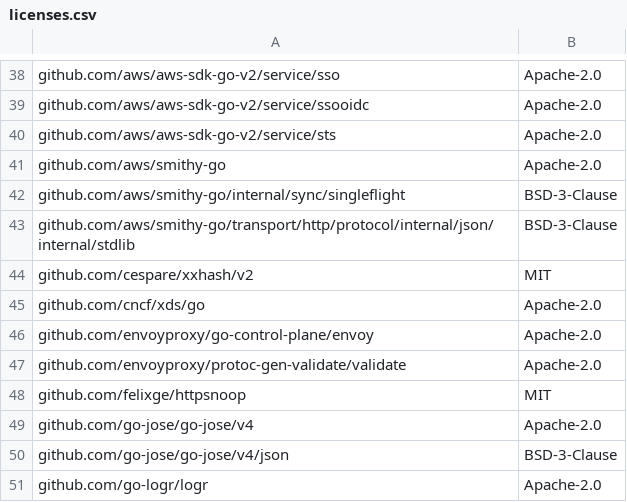
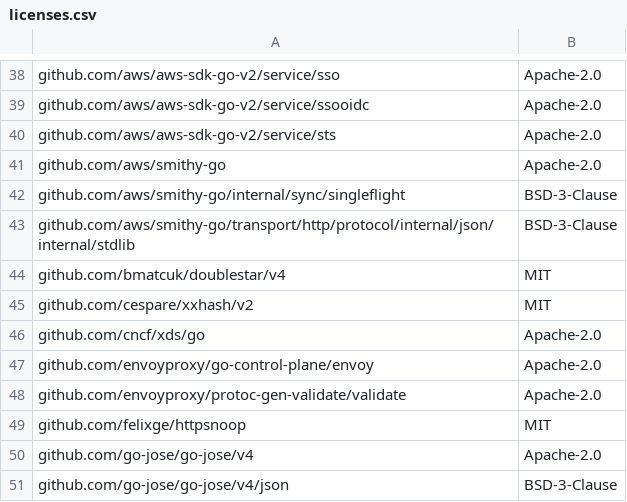
Before and after one commit to QuesmaOrg/quesma-shipper, a CSV file: fleet-manager/third_party/licenses.csv, drawn as a sheet; only a part is shown, gaps mark what is left out; the shorter side is filled out with more unchanged rows.

```diff
--- a/fleet-manager/third_party/licenses.csv
+++ b/fleet-manager/third_party/licenses.csv
@@ -43,2 +43,3 @@ github.com/aws/smithy-go/internal/sync/singleflight,BSD-3-Clause
 github.com/aws/smithy-go/transport/http/protocol/internal/json/internal/stdlib,BSD-3-Clause
+github.com/bmatcuk/doublestar/v4,MIT
 github.com/cespare/xxhash/v2,MIT
```
Also changed, not shown: 38 other files.
